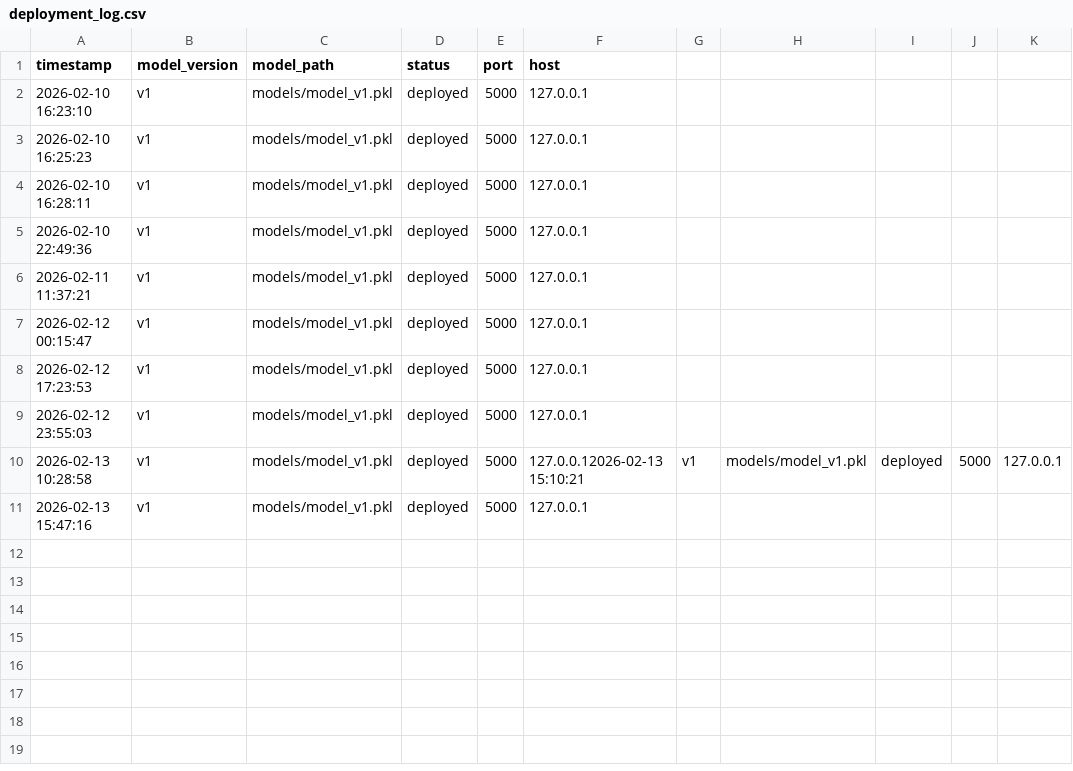
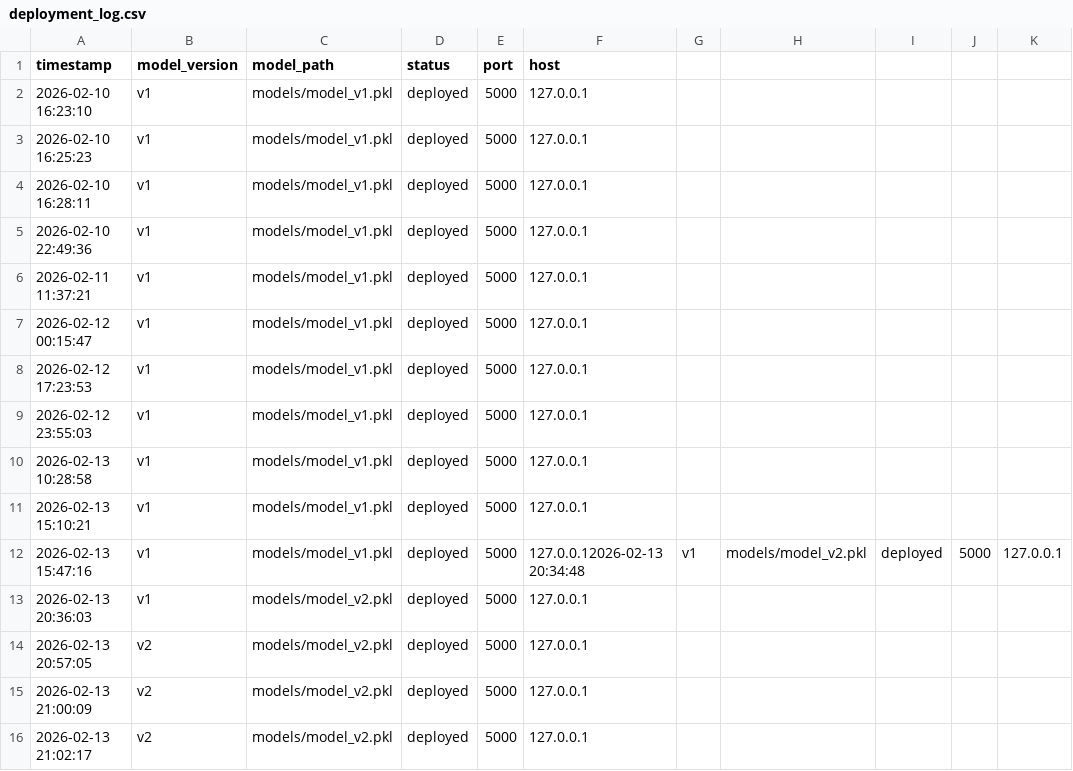
Before and after one commit to shashank-adsule/DA5402-MLOPS--DA25M005-, a CSV file: Assigment 1/logs/deployment_log.csv, drawn as a sheet.

```diff
--- a/Assigment 1/logs/deployment_log.csv
+++ b/Assigment 1/logs/deployment_log.csv
@@ -9,3 +9,8 @@ timestamp,model_version,model_path,status,port,host
 2026-02-12 23:55:03,v1,models/model_v1.pkl,deployed,5000,127.0.0.1
-2026-02-13 10:28:58,v1,models/model_v1.pkl,deployed,5000,127.0.0.12026-02-13 15:10:21,v1,models/model_v1.pkl,deployed,5000,127.0.0.1
-2026-02-13 15:47:16,v1,models/model_v1.pkl,deployed,5000,127.0.0.1
+2026-02-13 10:28:58,v1,models/model_v1.pkl,deployed,5000,127.0.0.1
+2026-02-13 15:10:21,v1,models/model_v1.pkl,deployed,5000,127.0.0.1
+2026-02-13 15:47:16,v1,models/model_v1.pkl,deployed,5000,127.0.0.12026-02-13 20:34:48,v1,models/model_v2.pkl,deployed,5000,127.0.0.1
+2026-02-13 20:36:03,v1,models/model_v2.pkl,deployed,5000,127.0.0.1
+2026-02-13 20:57:05,v2,models/model_v2.pkl,deployed,5000,127.0.0.1
+2026-02-13 21:00:09,v2,models/model_v2.pkl,deployed,5000,127.0.0.1
+2026-02-13 21:02:17,v2,models/model_v2.pkl,deployed,5000,127.0.0.1
```
Also changed, not shown: 1 other file.
